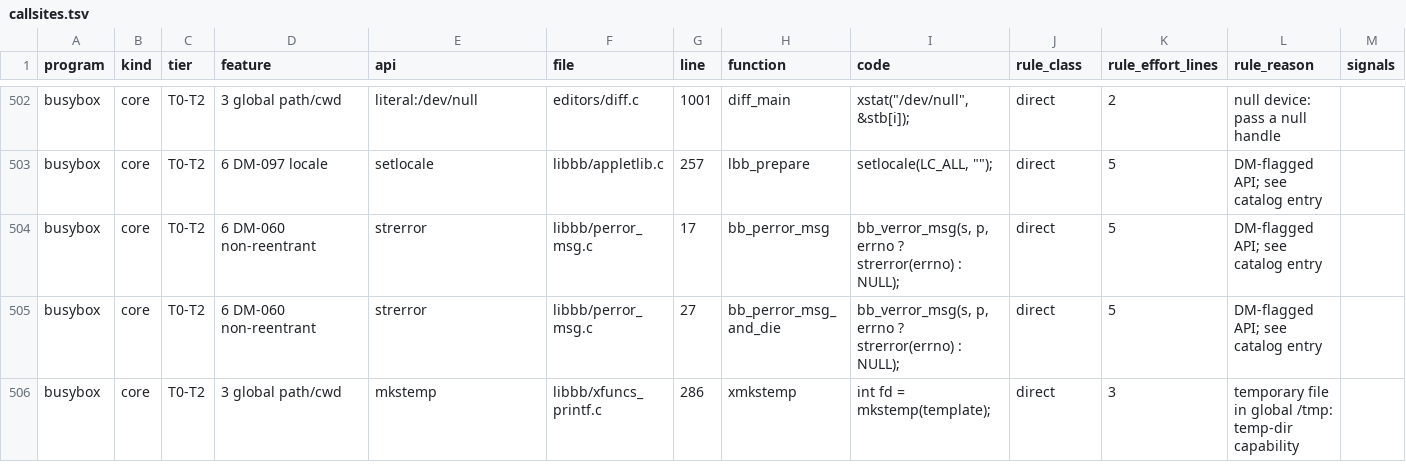
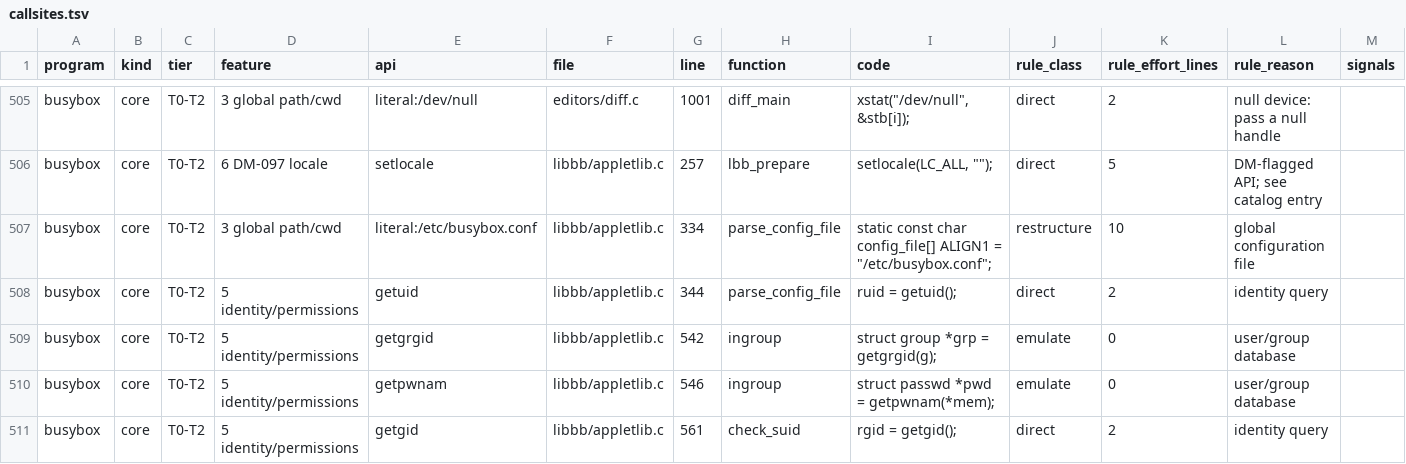
Before and after one commit to arturkjhs/zoraya, a TSV file: tools/posix-surface/results/callsites.tsv, drawn as a sheet; only a part is shown, gaps mark what is left out; the shorter side is filled out with more unchanged rows; the diff covers the shown part only; the diff names each change by its address in the sheet, - before the commit and + after, or states it on an @@ line.

```diff
--- a/tools/posix-surface/results/callsites.tsv
+++ b/tools/posix-surface/results/callsites.tsv
+row 507: busybox | core | T0-T2 | 3 global path/cwd | literal:/etc/busybox.conf | libbb/appletlib.c | 334 | parse_config_file | static const char config_file[] ALIGN1 = "/etc/busybox.conf"; | restructure | 10 | global configuration file
+row 508: busybox | core | T0-T2 | 5 identity/permissions | getuid | libbb/appletlib.c | 344 | parse_config_file | ruid = getuid(); | direct | 2 | identity query
+row 509: busybox | core | T0-T2 | 5 identity/permissions | getgrgid | libbb/appletlib.c | 542 | ingroup | struct group *grp = getgrgid(g); | emulate | 0 | user/group database
+row 510: busybox | core | T0-T2 | 5 identity/permissions | getpwnam | libbb/appletlib.c | 546 | ingroup | struct passwd *pwd = getpwnam(*mem); | emulate | 0 | user/group database
+row 511: busybox | core | T0-T2 | 5 identity/permissions | getgid | libbb/appletlib.c | 561 | check_suid | rgid = getgid(); | direct | 2 | identity query
```
Also changed, not shown: 8 added rows and 5 edited cells elsewhere in this file, docs/research/task-02/callsites.csv, docs/research/task-02/libc-surface.csv, 16 other files.
